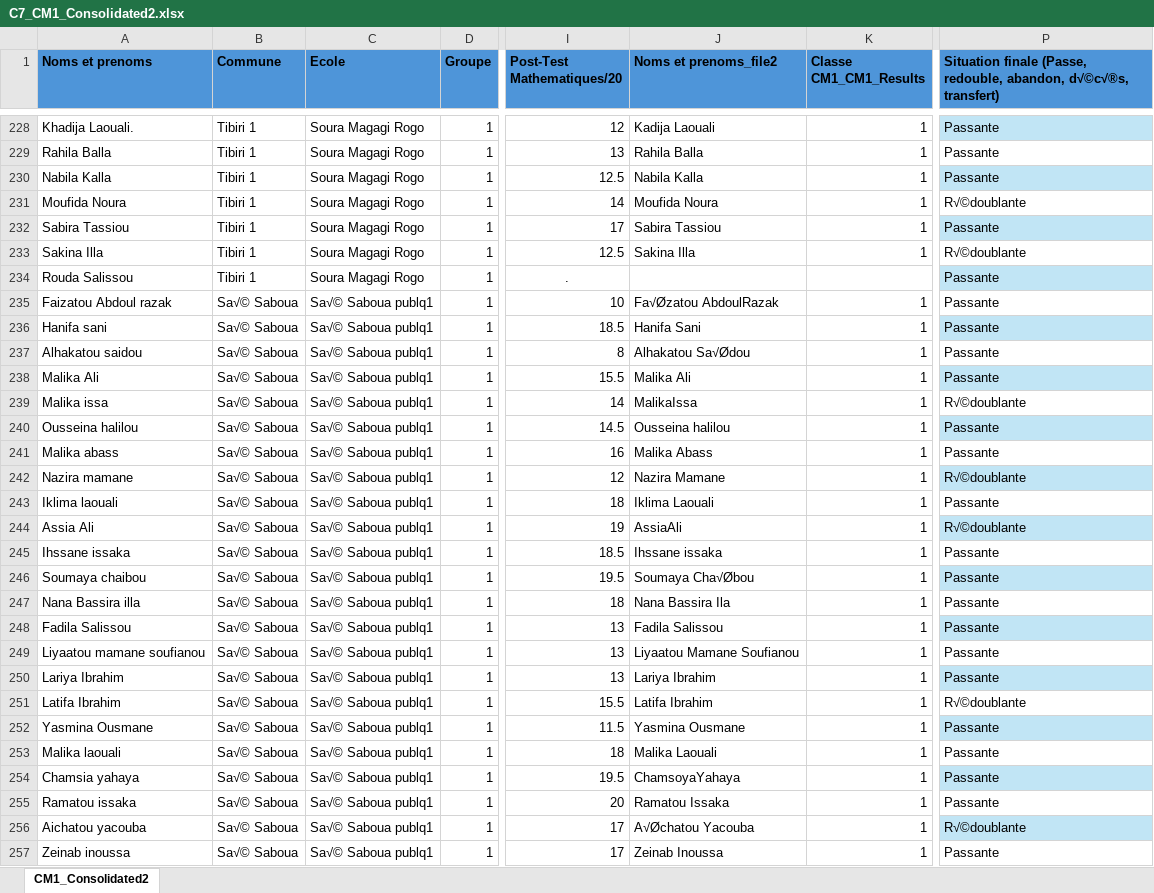
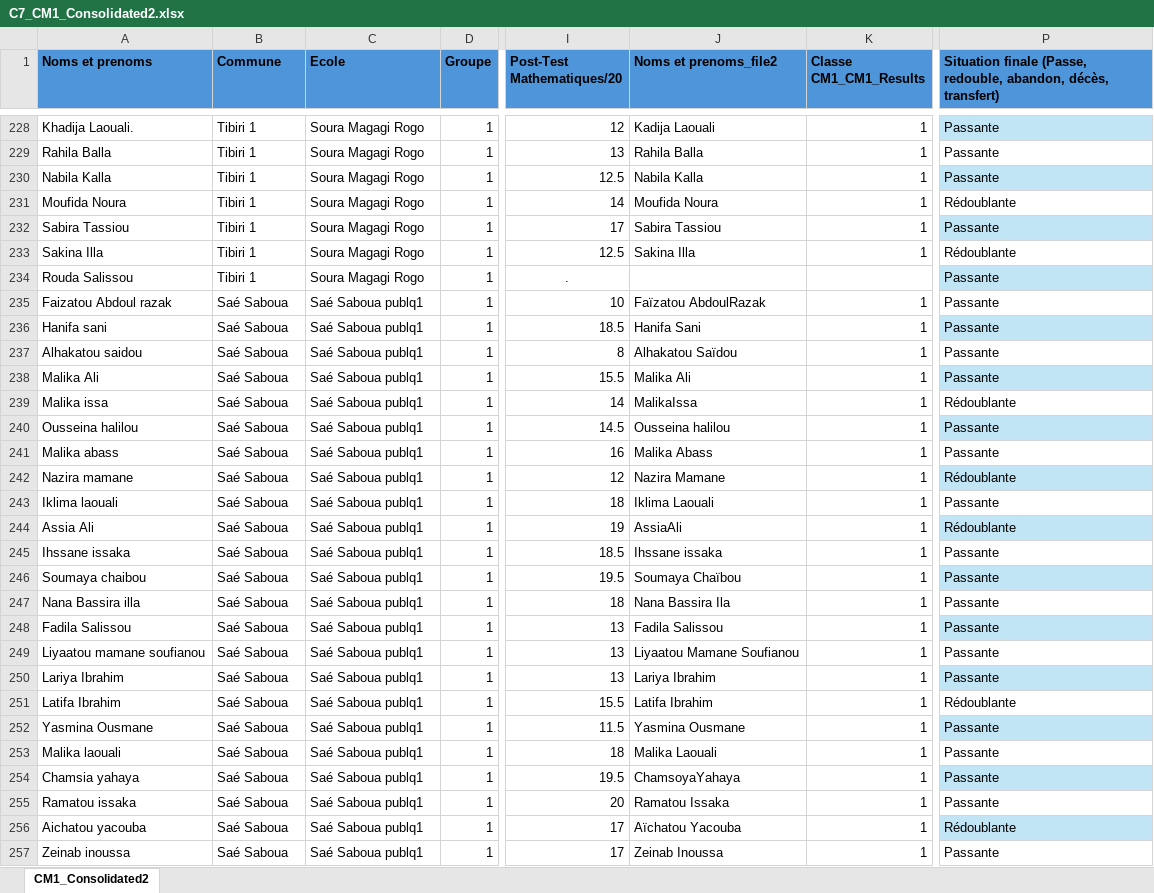
Before and after one commit to AntoinePages2027/HilinMu1.1, an Excel workbook: Cohort7/CM1/sources/C7_CM1_Consolidated2.xlsx, sheet CM1_Consolidated2, drawn as a sheet; only a part is shown, gaps mark what is left out; values as stored, in another font and other column widths than the file's, no borders; table styles not drawn; the diff covers the shown part only; the diff names each change by its address in the sheet, - before the commit and + after, or states it on an @@ line.

Commit message:
Replace C7 CM1 Consolidated2 with mojibake-cleaned version (1490 cells fixed)

```diff
--- a/Cohort7/CM1/sources/C7_CM1_Consolidated2.xlsx (sheet CM1_Consolidated2)
+++ b/Cohort7/CM1/sources/C7_CM1_Consolidated2.xlsx (sheet CM1_Consolidated2)
-P1: …redouble, abandon, d√©c√®s, transfert)
+P1: …redouble, abandon, décès, transfert)
-P231: R√©doublante
+P231: Rédoublante
-P233: R√©doublante
+P233: Rédoublante
-B235:B257 (Commune): Sa√© Saboua
+B235:B257 (Commune): Saé Saboua
-C235:C257 (Ecole): Sa√© Saboua publq1
+C235:C257 (Ecole): Saé Saboua publq1
-J235 (Noms et prenoms_file2): Fa√Øzatou AbdoulRazak
+J235 (Noms et prenoms_file2): Faïzatou AbdoulRazak
-J237 (Noms et prenoms_file2): Alhakatou Sa√Ødou
+J237 (Noms et prenoms_file2): Alhakatou Saïdou
-P239: R√©doublante
+P239: Rédoublante
-P242: R√©doublante
+P242: Rédoublante
-P244: R√©doublante
+P244: Rédoublante
-J246 (Noms et prenoms_file2): Soumaya Cha√Øbou
+J246 (Noms et prenoms_file2): Soumaya Chaïbou
-P251: R√©doublante
+P251: Rédoublante
-J256 (Noms et prenoms_file2): A√Øchatou Yacouba
+J256 (Noms et prenoms_file2): Aïchatou Yacouba
-P256: R√©doublante
+P256: Rédoublante
```
Also changed, not shown: 1436 edited cells elsewhere in this sheet.
